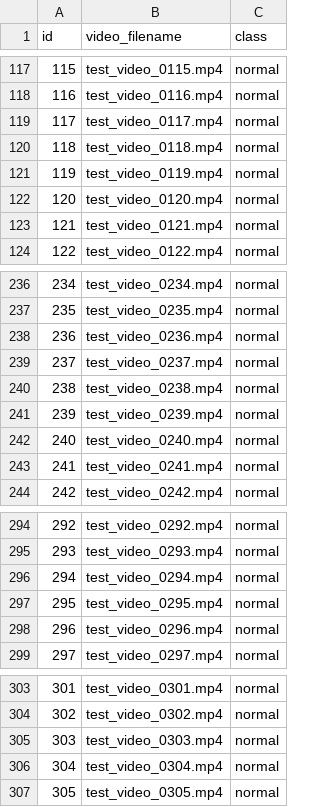
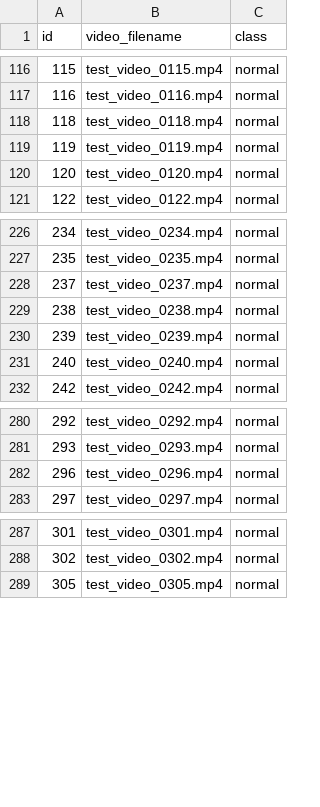
Before and after one commit to StephenCha/Abnormal-Behavior, a CSV file: sample_submission.csv, drawn as a sheet; only a part is shown, gaps mark what is left out; the diff covers the shown part only.

```diff
--- a/sample_submission.csv
+++ b/sample_submission.csv
@@ -118,3 +117,2 @@ id,video_filename,class
 116,test_video_0116.mp4,normal
-117,test_video_0117.mp4,normal
 118,test_video_0118.mp4,normal
@@ -122,3 +120,2 @@ id,video_filename,class
 120,test_video_0120.mp4,normal
-121,test_video_0121.mp4,normal
 122,test_video_0122.mp4,normal
@@ -237,3 +227,2 @@ id,video_filename,class
 235,test_video_0235.mp4,normal
-236,test_video_0236.mp4,normal
 237,test_video_0237.mp4,normal
@@ -242,3 +231,2 @@ id,video_filename,class
 240,test_video_0240.mp4,normal
-241,test_video_0241.mp4,normal
 242,test_video_0242.mp4,normal
@@ -295,4 +281,2 @@ id,video_filename,class
 293,test_video_0293.mp4,normal
-294,test_video_0294.mp4,normal
-295,test_video_0295.mp4,normal
 296,test_video_0296.mp4,normal
@@ -304,4 +288,2 @@ id,video_filename,class
 302,test_video_0302.mp4,normal
-303,test_video_0303.mp4,normal
-304,test_video_0304.mp4,normal
 305,test_video_0305.mp4,normal
```
Also changed, not shown: 38 removed rows elsewhere in this file, 3 other files.
